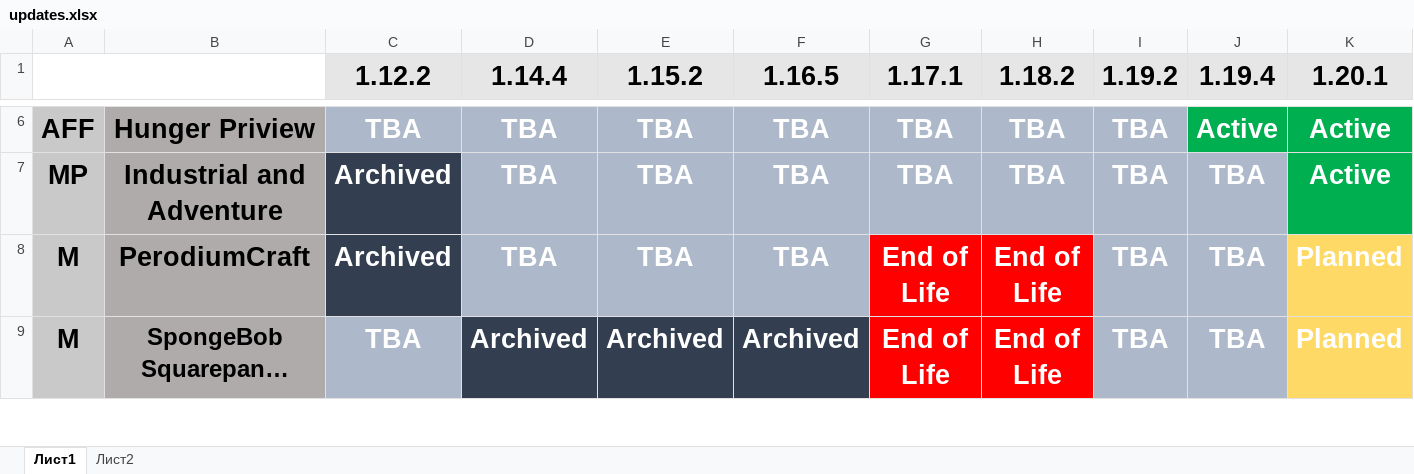
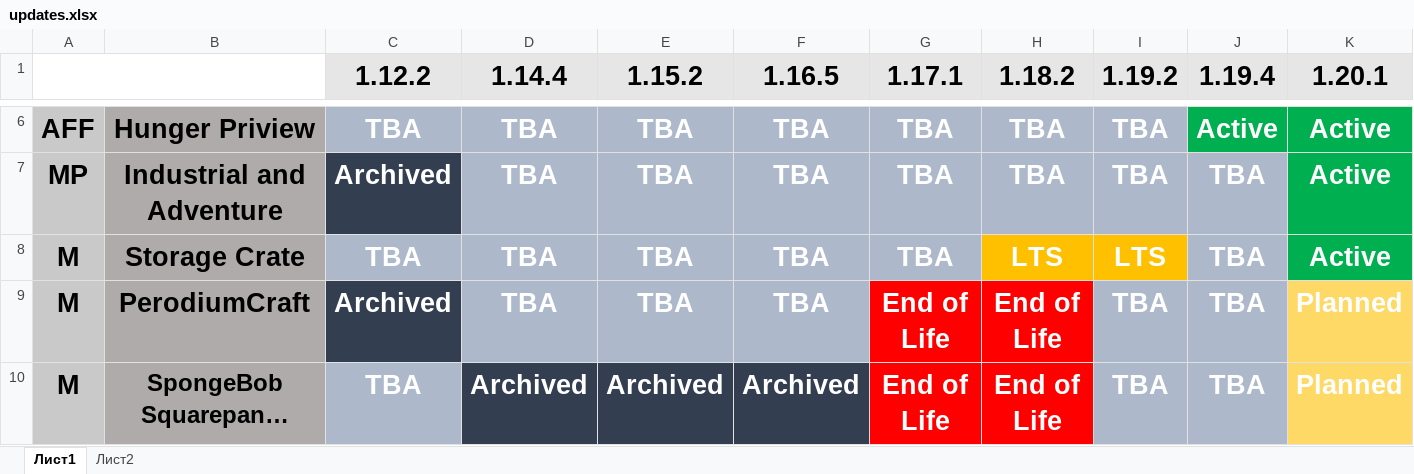
Before and after one commit to MomentariyModder/versions, an Excel workbook: updates.xlsx, sheet Лист1, drawn as a sheet; only a part is shown, gaps mark what is left out; long unchanged cells end in …; values as stored, in another font and other column widths than the file's, no borders; rows hold the shown columns only; the diff names each change by its address in the sheet, - before the commit and + after, or states it on an @@ line.

Commit message:
- upd upd

```diff
--- a/updates.xlsx (sheet Лист1)
+++ b/updates.xlsx (sheet Лист1)
+row 8: M | Storage Crate | TBA | TBA | TBA | TBA | TBA | LTS | LTS | TBA | Active
```
